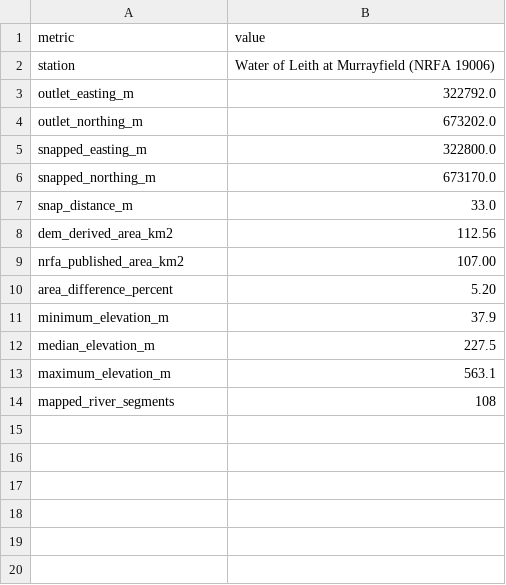
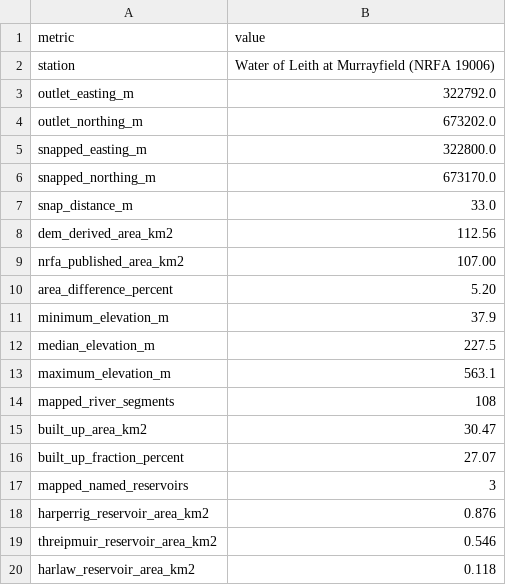
Before and after one commit to MohaAbdipour/water-of-leith-flood-hydrology, a CSV file: outputs/gis_catchment_summary.csv, drawn as a sheet; the diff names each change by its address in the sheet, - before the commit and + after, or states it on an @@ line.

Commit message:
Add reservoirs and urban context

```diff
--- a/outputs/gis_catchment_summary.csv
+++ b/outputs/gis_catchment_summary.csv
+row 15: built_up_area_km2 | 30.47
+row 16: built_up_fraction_percent | 27.07
+row 17: mapped_named_reservoirs | 3
+row 18: harperrig_reservoir_area_km2 | 0.876
+row 19: threipmuir_reservoir_area_km2 | 0.546
+row 20: harlaw_reservoir_area_km2 | 0.118
```
Also changed, not shown: 4 other files.
